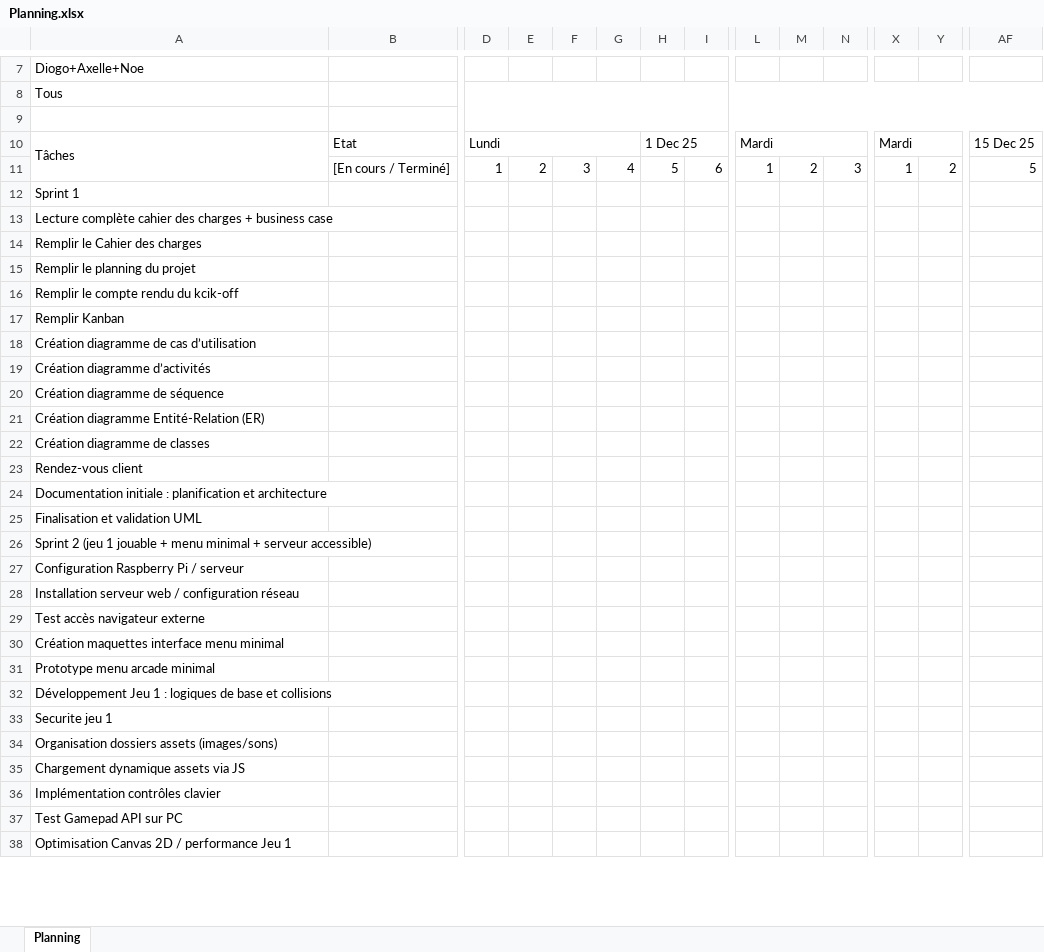
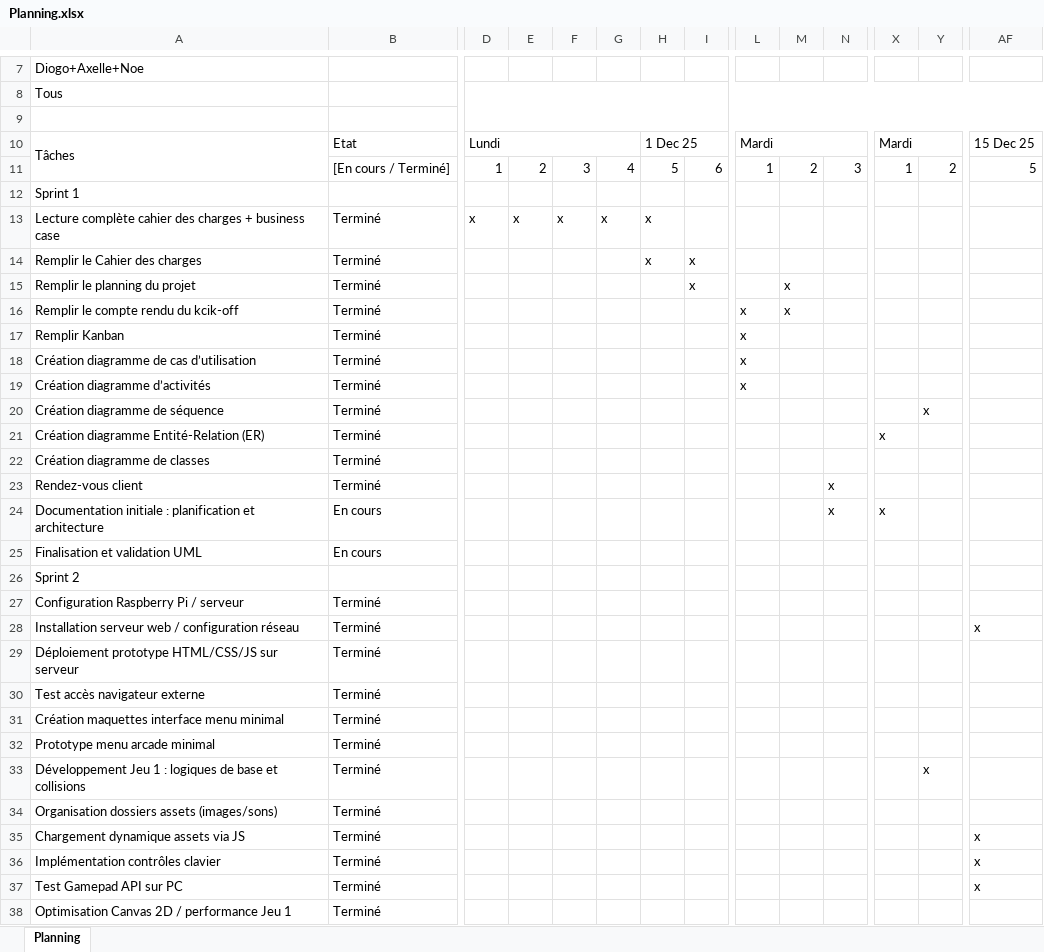
Before and after one commit to Z4drus/306-project-groupe-2, an Excel workbook: documentation/Planning.xlsx, sheet Planning, drawn as a sheet; only a part is shown, gaps mark what is left out; values as stored, in another font and other column widths than the file's, no cell formats; charts and pictures and conditional formats not drawn; removed rows and columns are numbered as before the commit, all else as after; rows hold the shown columns only; the diff covers the shown part only; the diff names each change by its address in the sheet, - before the commit and + after, or states it on an @@ line.

```diff
--- a/documentation/Planning.xlsx (sheet Planning)
+++ b/documentation/Planning.xlsx (sheet Planning)
-B13:B23: (empty)
+B13:B23: Terminé
-D13: (empty)
+D13: x
-E13: (empty)
+E13: x
-F13: (empty)
+F13: x
-G13: (empty)
+G13: x
-H13:H14: (empty)
+H13:H14: x
-I14:I15: (empty)
+I14:I15: x
-M15:M16: (empty)
+M15:M16: x
-L16:L19: (empty)
+L16:L19: x
-Y20: (empty)
+Y20: x
-X21: (empty)
+X21: x
-N23:N24: (empty)
+N23:N24: x
-B24:B25: (empty)
+B24:B25: En cours
-X24: (empty)
+X24: x
-A26: Sprint 2 (jeu 1 jouable + menu minimal + serveur accessible)
+A26: Sprint 2
-B27:B28: (empty)
+B27:B28: Terminé
-AF28: (empty)
+AF28: x
+row 29: Déploiement prototype HTML/CSS/JS sur serveur | Terminé
-B30:B33: (empty)
+B30:B33: Terminé
-Y33: (empty)
+Y33: x
-row 33: Securite jeu 1
-B34:B38: (empty)
+B34:B38: Terminé
-AF35:AF37: (empty)
+AF35:AF37: x
```
Also changed, not shown: 1 added row, 2 removed rows and 21 edited cells elsewhere in this sheet, cell formats, charts or pictures, documentation/306_Journal_travail_ArcardiaBox_HERTIG_AXELLE.xlsx, 1 other file.
